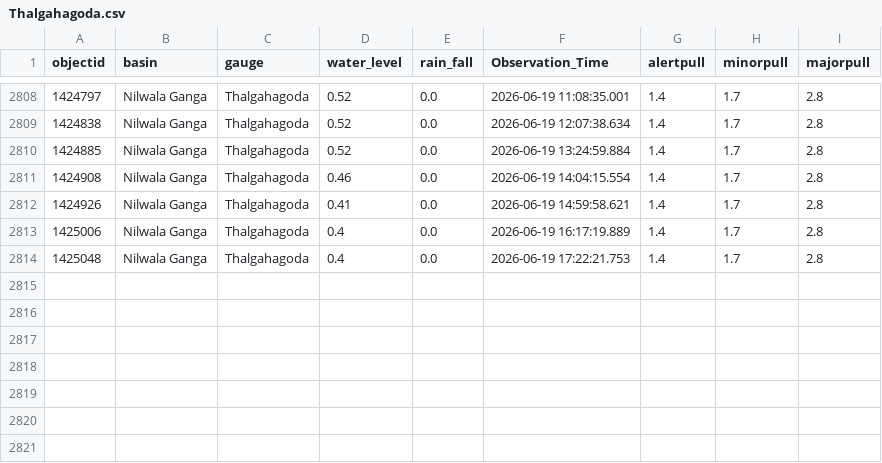
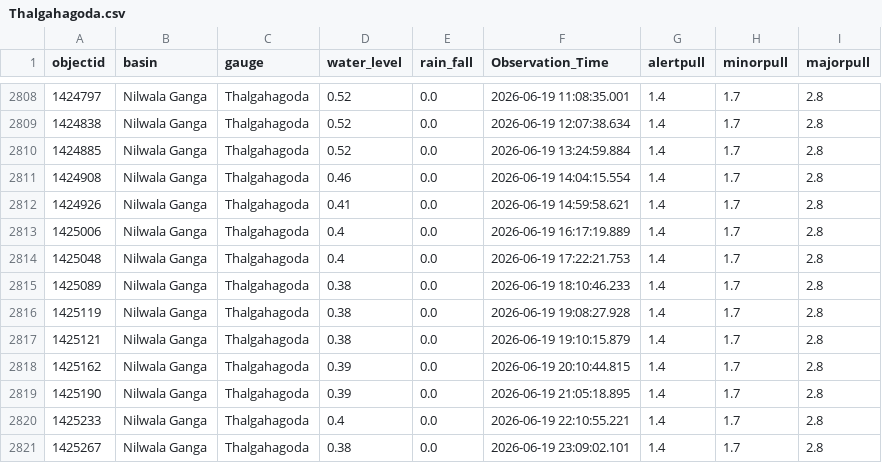
Before and after one commit to hhumal/Irrigation-Dept-Manual-River-Gauge-Readings, a CSV file: Station_Rainfall_CSVs/Thalgahagoda.csv, drawn as a sheet; only a part is shown, gaps mark what is left out.

```diff
--- a/Station_Rainfall_CSVs/Thalgahagoda.csv
+++ b/Station_Rainfall_CSVs/Thalgahagoda.csv
@@ -2814 +2814,8 @@ objectid,basin,gauge,water_level,rain_fall,Observation_Time,alertpull,minorpull,
 1425048,Nilwala Ganga,Thalgahagoda,0.4,0.0,2026-06-19 17:22:21.753,1.4,1.7,2.8
+1425089,Nilwala Ganga,Thalgahagoda,0.38,0.0,2026-06-19 18:10:46.233,1.4,1.7,2.8
+1425119,Nilwala Ganga,Thalgahagoda,0.38,0.0,2026-06-19 19:08:27.928,1.4,1.7,2.8
+1425121,Nilwala Ganga,Thalgahagoda,0.38,0.0,2026-06-19 19:10:15.879,1.4,1.7,2.8
+1425162,Nilwala Ganga,Thalgahagoda,0.39,0.0,2026-06-19 20:10:44.815,1.4,1.7,2.8
+1425190,Nilwala Ganga,Thalgahagoda,0.39,0.0,2026-06-19 21:05:18.895,1.4,1.7,2.8
+1425233,Nilwala Ganga,Thalgahagoda,0.4,0.0,2026-06-19 22:10:55.221,1.4,1.7,2.8
+1425267,Nilwala Ganga,Thalgahagoda,0.38,0.0,2026-06-19 23:09:02.101,1.4,1.7,2.8
```
Also changed, not shown: Station_Rainfall_CSVs/Badalgama.csv, Station_Rainfall_CSVs/Glencourse.csv, 37 other files.
